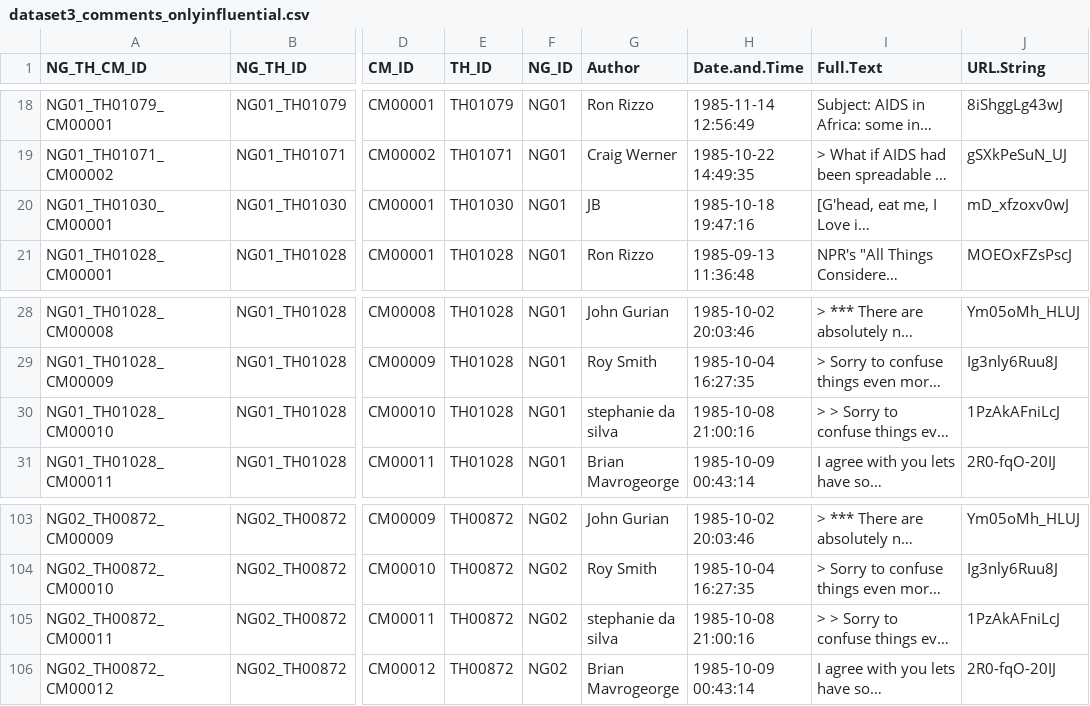
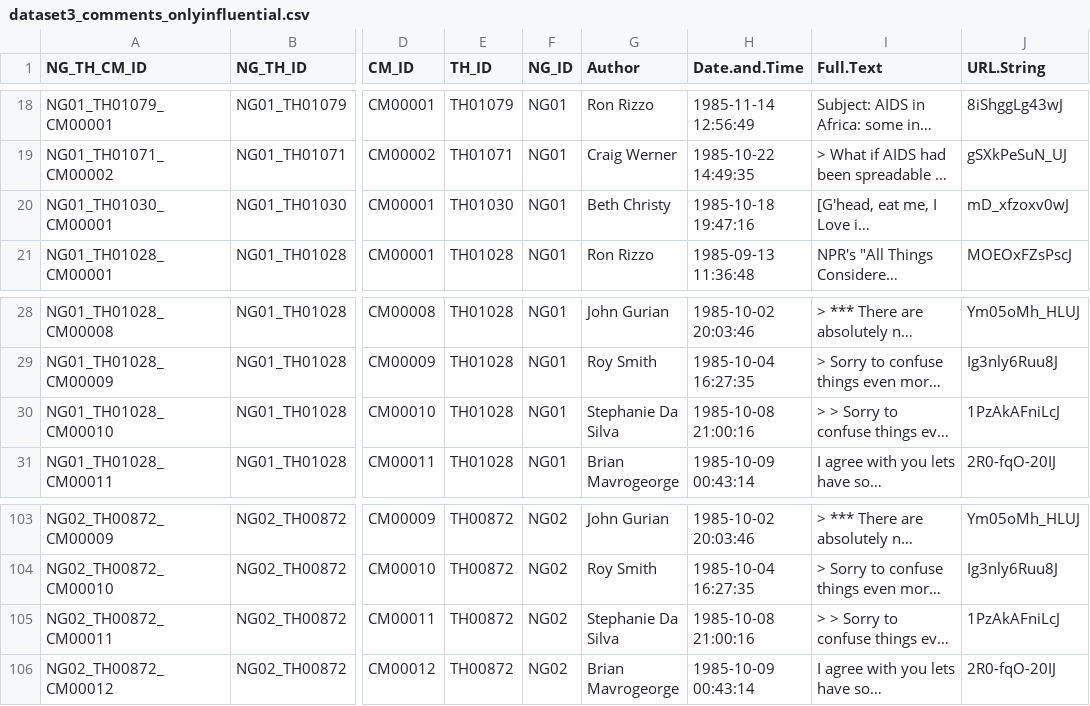
Before and after one commit to evjohnston/usenet_webpage, a CSV file: CSV Files/Comments/dataset3_comments_onlyinfluential.csv, drawn as a sheet; only a part is shown, gaps mark what is left out; long unchanged cells end in …; the diff covers the shown part only; the diff names each change by its address in the sheet, - before the commit and + after, or states it on an @@ line.

```diff
--- a/CSV Files/Comments/dataset3_comments_onlyinfluential.csv
+++ b/CSV Files/Comments/dataset3_comments_onlyinfluential.csv
-G20 (Author): JB
+G20 (Author): Beth Christy
-G30 (Author): stephanie da silva
+G30 (Author): Stephanie Da Silva
-G105 (Author): stephanie da silva
+G105 (Author): Stephanie Da Silva
```
Also changed, not shown: 7 edited cells elsewhere in this file, CSV Files/Comments/dataset3_comments_all.csv, CSV Files/influential_authors.csv, 21 other files.
